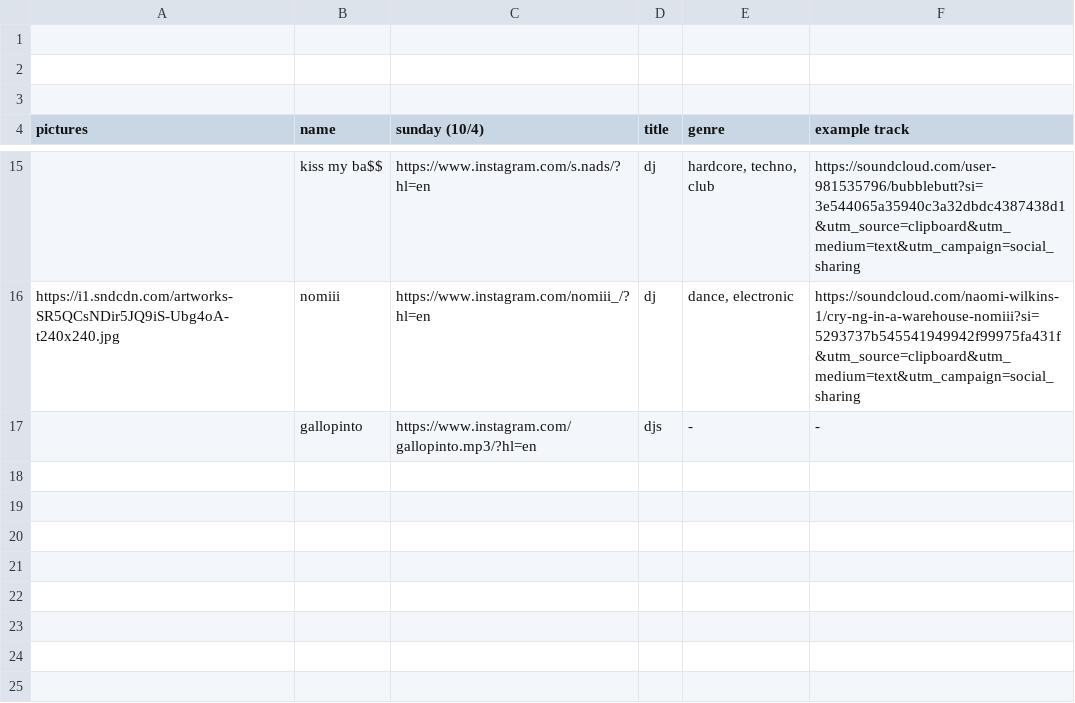
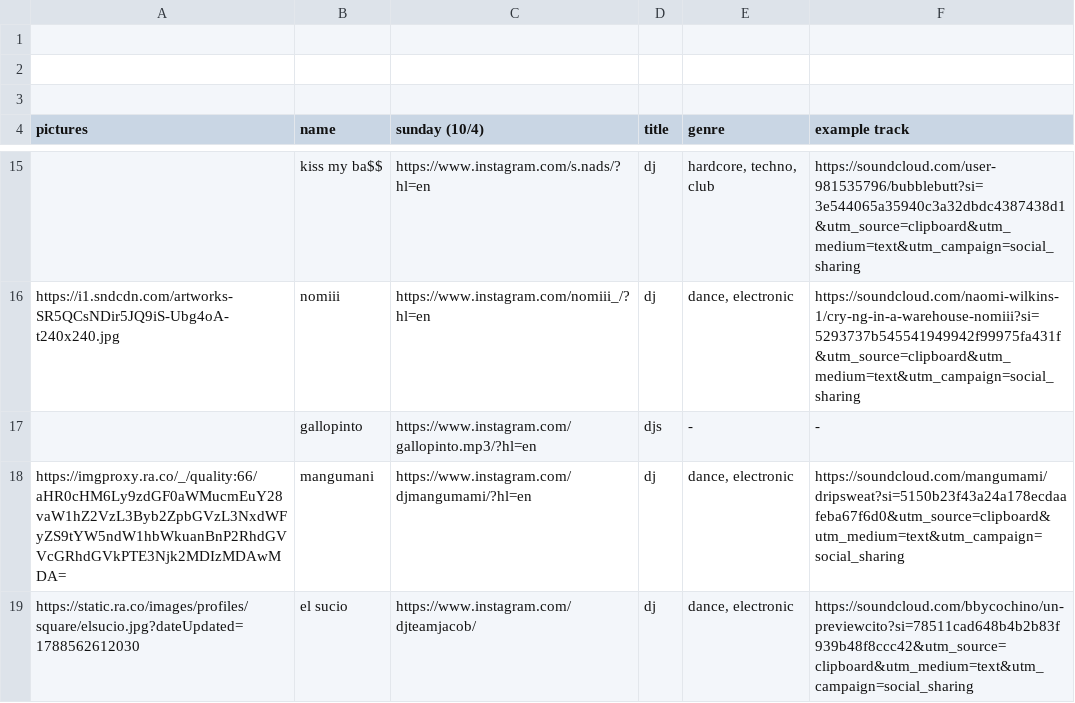
Before and after one commit to klspiegs/transmission-anniversary, a CSV file: src/data/transmission anniversary info - just sunday.csv, drawn as a sheet; only a part is shown, gaps mark what is left out; the diff names each change by its address in the sheet, - before the commit and + after, or states it on an @@ line.

Commit message:
add for sunday

```diff
--- a/src/data/transmission anniversary info - just sunday.csv
+++ b/src/data/transmission anniversary info - just sunday.csv
+row 18: https://imgproxy.ra.co/_/quality:66/aHR0cHM6Ly9zdGF0aWMucmEuY28vaW1hZ2VzL3Byb2ZpbGVzL3NxdWFyZS9tYW5ndW1hbWkuanBnP2RhdGVVcGRhdGVkPTE3Njk2MDIzMDAwMDA= | mangumani | https://www.instagram.com/djmangumami/?hl=en | dj | dance, electronic | https://soundcloud.com/mangumami/dripsweat?si=5150b23f43a24a178ecdaafeba67f6d0&utm_source=clipboard&utm_medium=text&utm_campaign=social_sharing
+row 19: https://static.ra.co/images/profiles/square/elsucio.jpg?dateUpdated=1788562612030 | el sucio | https://www.instagram.com/djteamjacob/ | dj | dance, electronic | https://soundcloud.com/bbycochino/un-previewcito?si=78511cad648b4b2b83f939b48f8ccc42&utm_source=clipboard&utm_medium=text&utm_campaign=social_sharing
```
